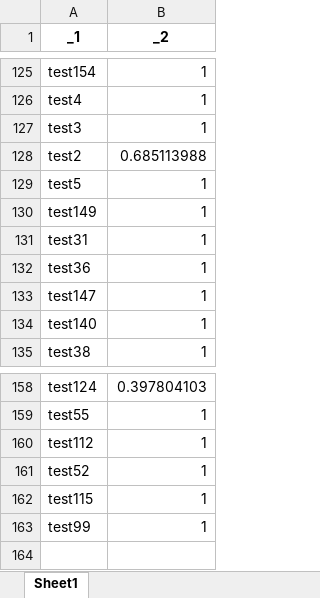
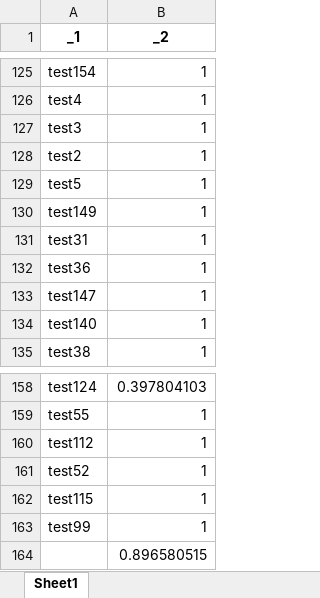
Before and after one commit to MichaelYang-lyx/LLM-Code-Benchmark, an Excel workbook: jobs/OpenAI_general/output/summary.xlsx, sheet Sheet1, drawn as a sheet; only a part is shown, gaps mark what is left out; values as stored, in another font and other column widths than the file's, no borders; the diff names each change by its address in the sheet, - before the commit and + after, or states it on an @@ line.

```diff
--- a/jobs/OpenAI_general/output/summary.xlsx (sheet Sheet1)
+++ b/jobs/OpenAI_general/output/summary.xlsx (sheet Sheet1)
-B128 (_2): 0.685113988
+B128 (_2): 1
+row 164:  | 0.896580515
```
Also changed, not shown: 4 other files.
